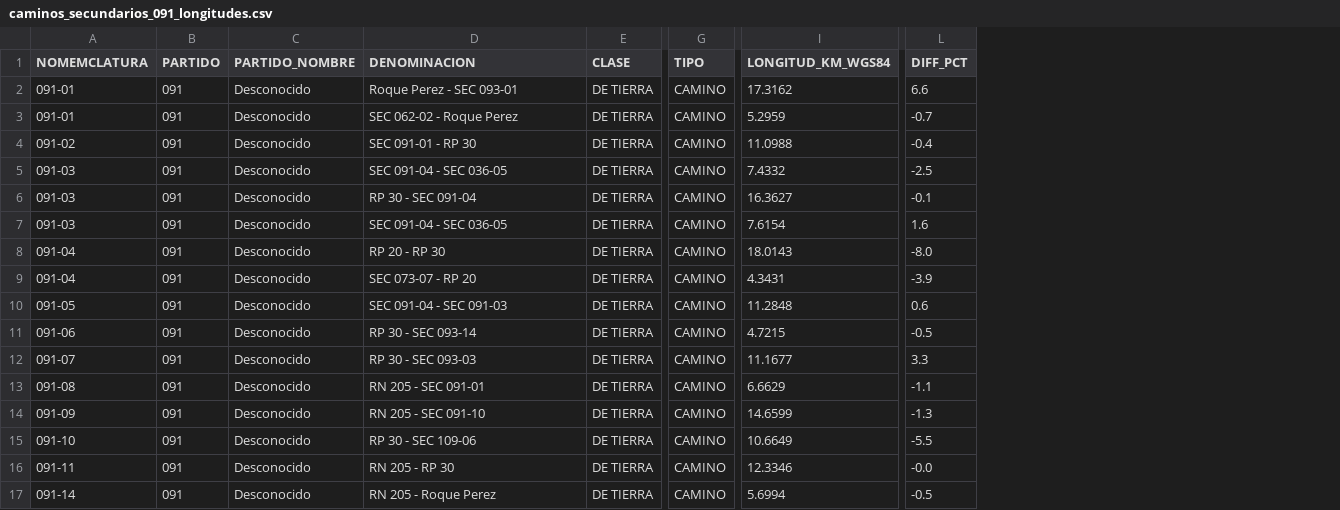
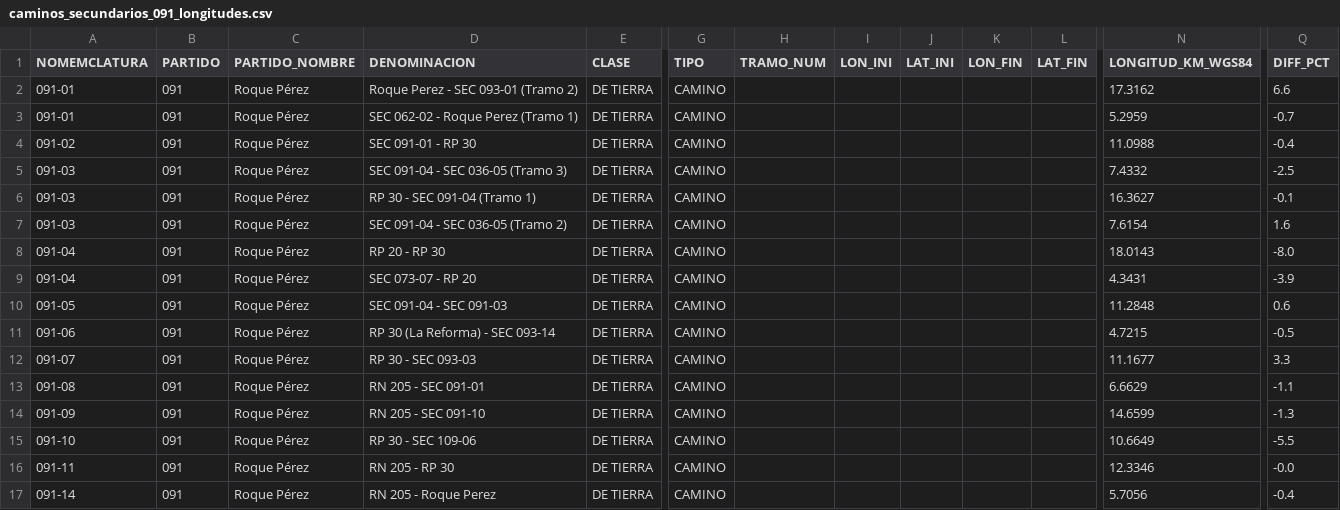
Before and after one commit to lemeit/DVBA, a CSV file: scripts/output/caminos_secundarios_091_longitudes.csv, drawn as a sheet; only a part is shown, gaps mark what is left out; addresses are those after the commit; the diff names each change by its address in the sheet, - before the commit and + after, or states it on an @@ line.

```diff
--- a/scripts/output/caminos_secundarios_091_longitudes.csv
+++ b/scripts/output/caminos_secundarios_091_longitudes.csv
+column H (TRAMO_NUM), empty
+column I (LON_INI), empty
+column J (LAT_INI), empty
+column K (LON_FIN), empty
+column L (LAT_FIN), empty
-C2:C17 (PARTIDO_NOMBRE): Desconocido
+C2:C17 (PARTIDO_NOMBRE): Roque Pérez
-D2 (DENOMINACION): Roque Perez - SEC 093-01
+D2 (DENOMINACION): Roque Perez - SEC 093-01 (Tramo 2)
-D3 (DENOMINACION): SEC 062-02 - Roque Perez
+D3 (DENOMINACION): SEC 062-02 - Roque Perez (Tramo 1)
-D5 (DENOMINACION): SEC 091-04 - SEC 036-05
+D5 (DENOMINACION): SEC 091-04 - SEC 036-05 (Tramo 3)
-D6 (DENOMINACION): RP 30 - SEC 091-04
+D6 (DENOMINACION): RP 30 - SEC 091-04 (Tramo 1)
-D7 (DENOMINACION): SEC 091-04 - SEC 036-05
+D7 (DENOMINACION): SEC 091-04 - SEC 036-05 (Tramo 2)
-D11 (DENOMINACION): RP 30 - SEC 093-14
+D11 (DENOMINACION): RP 30 (La Reforma) - SEC 093-14
-N17 (LONGITUD_KM_WGS84): 5.6994
+N17 (LONGITUD_KM_WGS84): 5.7056
-Q17 (DIFF_PCT): -0.5
+Q17 (DIFF_PCT): -0.4
```
Also changed, not shown: scripts/output/caminos_secundarios_058_longitudes.csv, 18 other files.
